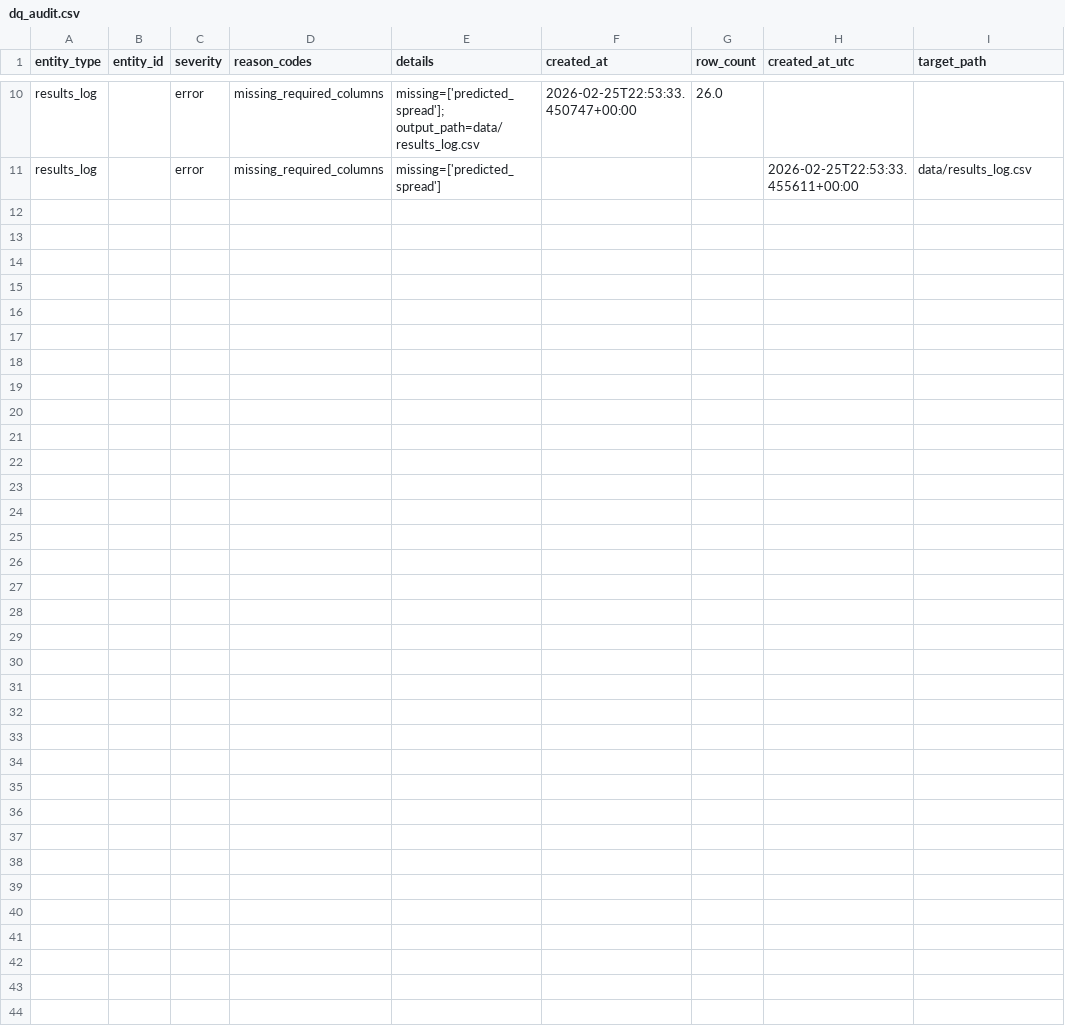
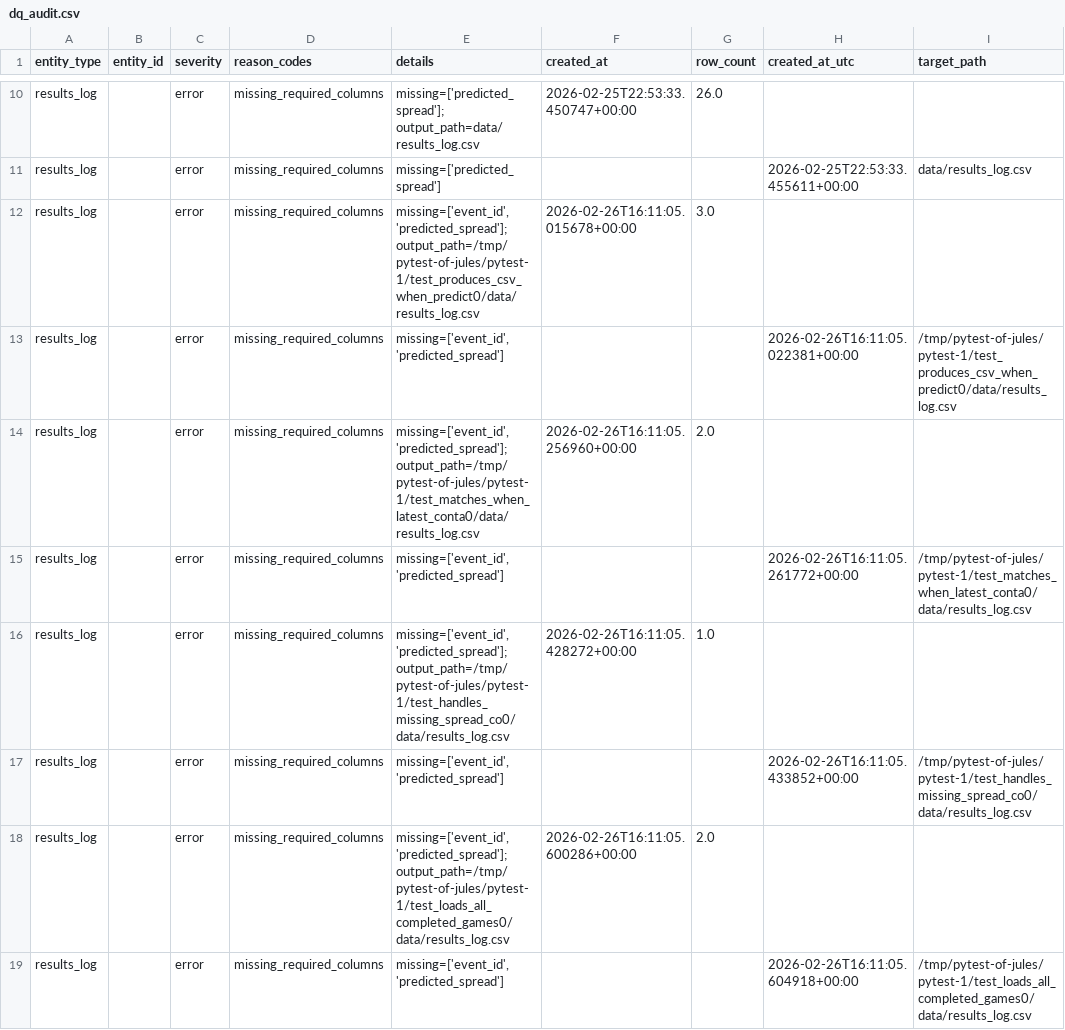
Before and after one commit to goldbondman/CBB.RD2, a CSV file: data/dq_audit.csv, drawn as a sheet; only a part is shown, gaps mark what is left out; the diff names each change by its address in the sheet, - before the commit and + after, or states it on an @@ line.

```diff
--- a/data/dq_audit.csv
+++ b/data/dq_audit.csv
+row 12: results_log |  | error | missing_required_columns | missing=['event_id', 'predicted_spread']; output_path=/tmp/pytest-of-jules/pytest-1/test_produces_csv_when_predict0/data/results_log.csv | 2026-02-26T16:11:05.015678+00:00 | 3.0
+row 13: results_log |  | error | missing_required_columns | missing=['event_id', 'predicted_spread'] |  |  | 2026-02-26T16:11:05.022381+00:00 | /tmp/pytest-of-jules/pytest-1/test_produces_csv_when_predict0/data/results_log.csv
+row 14: results_log |  | error | missing_required_columns | missing=['event_id', 'predicted_spread']; output_path=/tmp/pytest-of-jules/pytest-1/test_matches_when_latest_conta0/data/results_log.csv | 2026-02-26T16:11:05.256960+00:00 | 2.0
+row 15: results_log |  | error | missing_required_columns | missing=['event_id', 'predicted_spread'] |  |  | 2026-02-26T16:11:05.261772+00:00 | /tmp/pytest-of-jules/pytest-1/test_matches_when_latest_conta0/data/results_log.csv
+row 16: results_log |  | error | missing_required_columns | missing=['event_id', 'predicted_spread']; output_path=/tmp/pytest-of-jules/pytest-1/test_handles_missing_spread_co0/data/results_log.csv | 2026-02-26T16:11:05.428272+00:00 | 1.0
+row 17: results_log |  | error | missing_required_columns | missing=['event_id', 'predicted_spread'] |  |  | 2026-02-26T16:11:05.433852+00:00 | /tmp/pytest-of-jules/pytest-1/test_handles_missing_spread_co0/data/results_log.csv
+row 18: results_log |  | error | missing_required_columns | missing=['event_id', 'predicted_spread']; output_path=/tmp/pytest-of-jules/pytest-1/test_loads_all_completed_games0/data/results_log.csv | 2026-02-26T16:11:05.600286+00:00 | 2.0
+row 19: results_log |  | error | missing_required_columns | missing=['event_id', 'predicted_spread'] |  |  | 2026-02-26T16:11:05.604918+00:00 | /tmp/pytest-of-jules/pytest-1/test_loads_all_completed_games0/data/results_log.csv
```
Also changed, not shown: data/csv/matchup_preview.csv, data/ensemble_predictions_20260221.csv, 44 other files.
